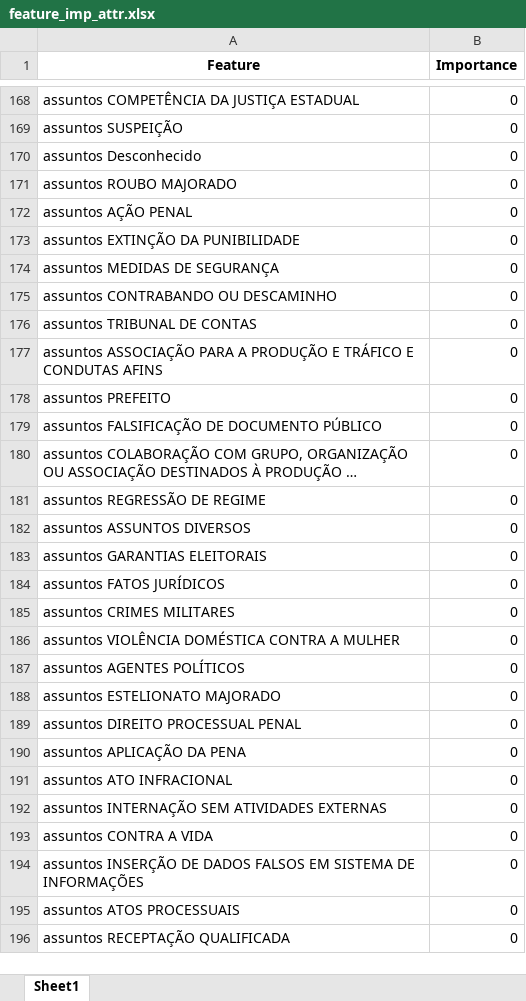
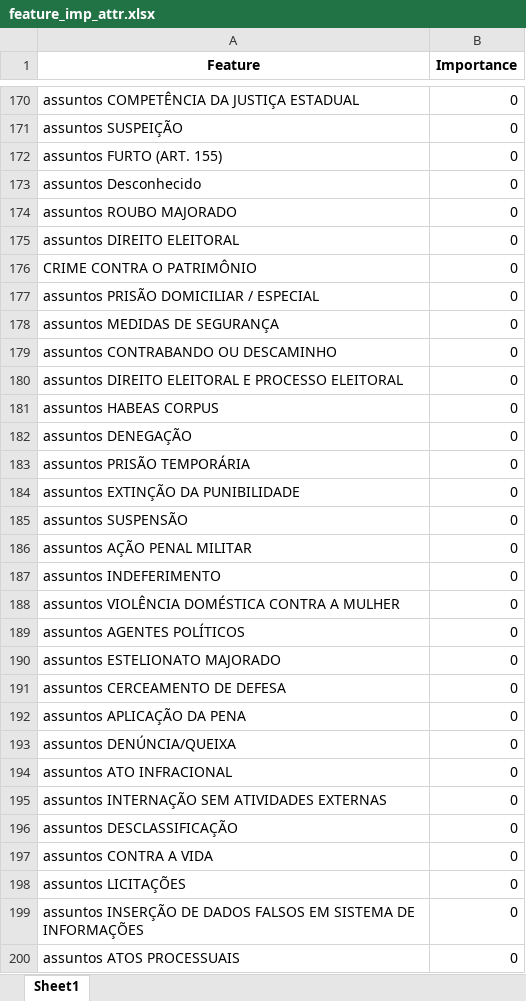
Before and after one commit to thiagordp/aml_final_project, an Excel workbook: modeling/results/feature_imp_attr.xlsx, sheet Sheet1, drawn as a sheet; only a part is shown, gaps mark what is left out; the shorter side is filled out with more unchanged rows; long unchanged cells end in …; values as stored, in another font and other column widths than the file's, no borders; removed rows and columns are numbered as before the commit, all else as after; the diff covers the shown part only; the diff names each change by its address in the sheet, - before the commit and + after, or states it on an @@ line.

```diff
--- a/modeling/results/feature_imp_attr.xlsx (sheet Sheet1)
+++ b/modeling/results/feature_imp_attr.xlsx (sheet Sheet1)
+row 172: assuntos FURTO (ART. 155) | 0
-A175 (Feature): assuntos AÇÃO PENAL
+A175 (Feature): assuntos DIREITO ELEITORAL
@@ row 144 moved to row 176: CRIME CONTRA O PATRIMÔNIO @@
-A177 (Feature): assuntos EXTINÇÃO DA PUNIBILIDADE
+A177 (Feature): assuntos PRISÃO DOMICILIAR / ESPECIAL
@@ row 176 moved to row 159: assuntos TRIBUNAL DE CONTAS @@
@@ row 177 moved to row 103: assuntos ASSOCIAÇÃO PARA A PRODUÇÃO E TR… @@
-row 178: assuntos PREFEITO | 0
@@ row 179 moved to row 48: assuntos FALSIFICAÇÃO DE DOCUMENTO PÚBLI… @@
@@ row 180 moved to row 52: assuntos COLABORAÇÃO COM GRUPO, ORGANIZA… @@
@@ row 181 moved to row 49: assuntos REGRESSÃO DE REGIME @@
@@ row 201 moved to row 180: assuntos DIREITO ELEITORAL E PROCESSO EL… @@
@@ row 199 moved to row 181: assuntos HABEAS CORPUS @@
@@ row 161 moved to row 182: assuntos DENEGAÇÃO @@
@@ row 198 moved to row 183: assuntos PRISÃO TEMPORÁRIA @@
+row 184: assuntos EXTINÇÃO DA PUNIBILIDADE | 0
-A185 (Feature): assuntos ASSUNTOS DIVERSOS
+A185 (Feature): assuntos SUSPENSÃO
-A186 (Feature): assuntos GARANTIAS ELEITORAIS
+A186 (Feature): assuntos AÇÃO PENAL MILITAR
@@ row 184 moved to row 163: assuntos FATOS JURÍDICOS @@
-A187 (Feature): assuntos CRIMES MILITARES
+A187 (Feature): assuntos INDEFERIMENTO
-A191 (Feature): assuntos DIREITO PROCESSUAL PENAL
+A191 (Feature): assuntos CERCEAMENTO DE DEFESA
+row 193: assuntos DENÚNCIA/QUEIXA | 0
+row 196: assuntos DESCLASSIFICAÇÃO | 0
+row 198: assuntos LICITAÇÕES | 0
```
Also changed, not shown: 43 added rows, 47 removed rows, 41 moved rows and 33 edited cells elsewhere in this sheet, modeling/results/feature_imp_attr_text.xlsx, modeling/results/feature_imp_text.xlsx, 13 other files.
